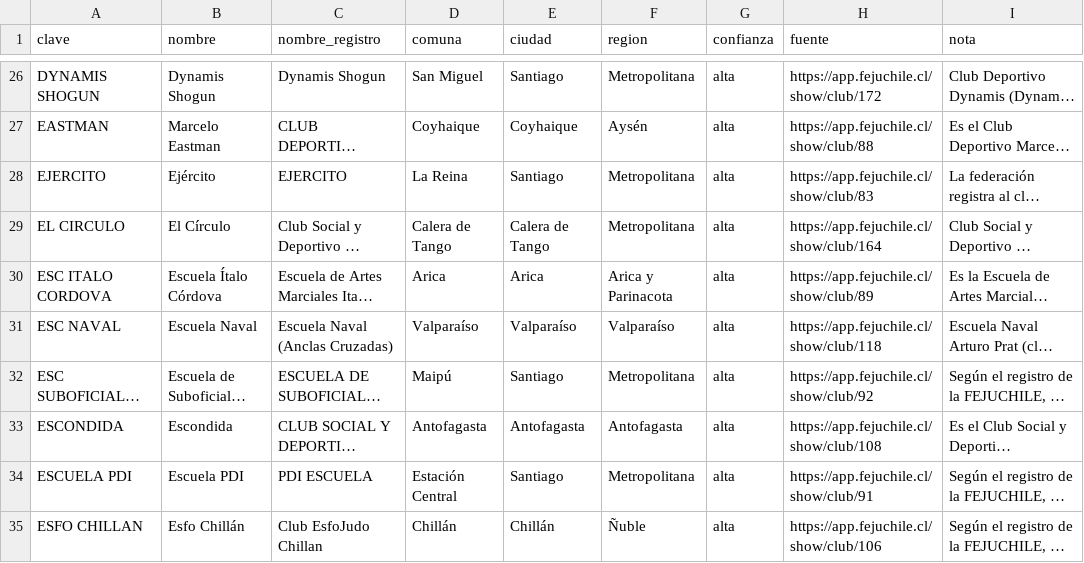
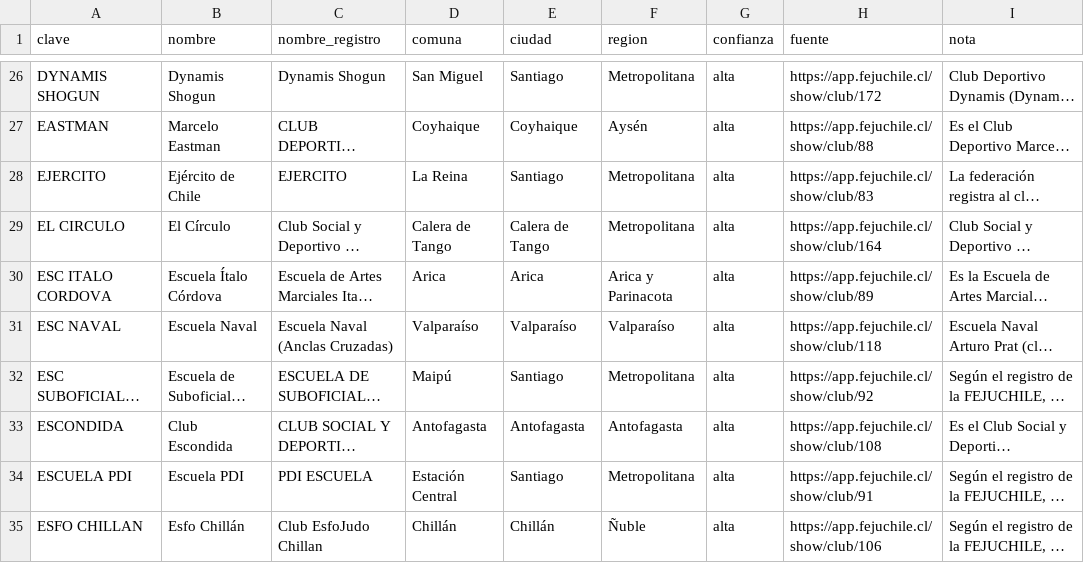
Before and after one commit to FernandoAV01/JudoChile, a CSV file: judo/clubes.csv, drawn as a sheet; only a part is shown, gaps mark what is left out; long unchanged cells end in …; the diff covers the shown part only; the diff names each change by its address in the sheet, - before the commit and + after, or states it on an @@ line.

```diff
--- a/judo/clubes.csv
+++ b/judo/clubes.csv
-B28 (nombre): Ejército
+B28 (nombre): Ejército de Chile
-B33 (nombre): Escondida
+B33 (nombre): Club Escondida
```
Also changed, not shown: 17 edited cells elsewhere in this file, 49 other files.
